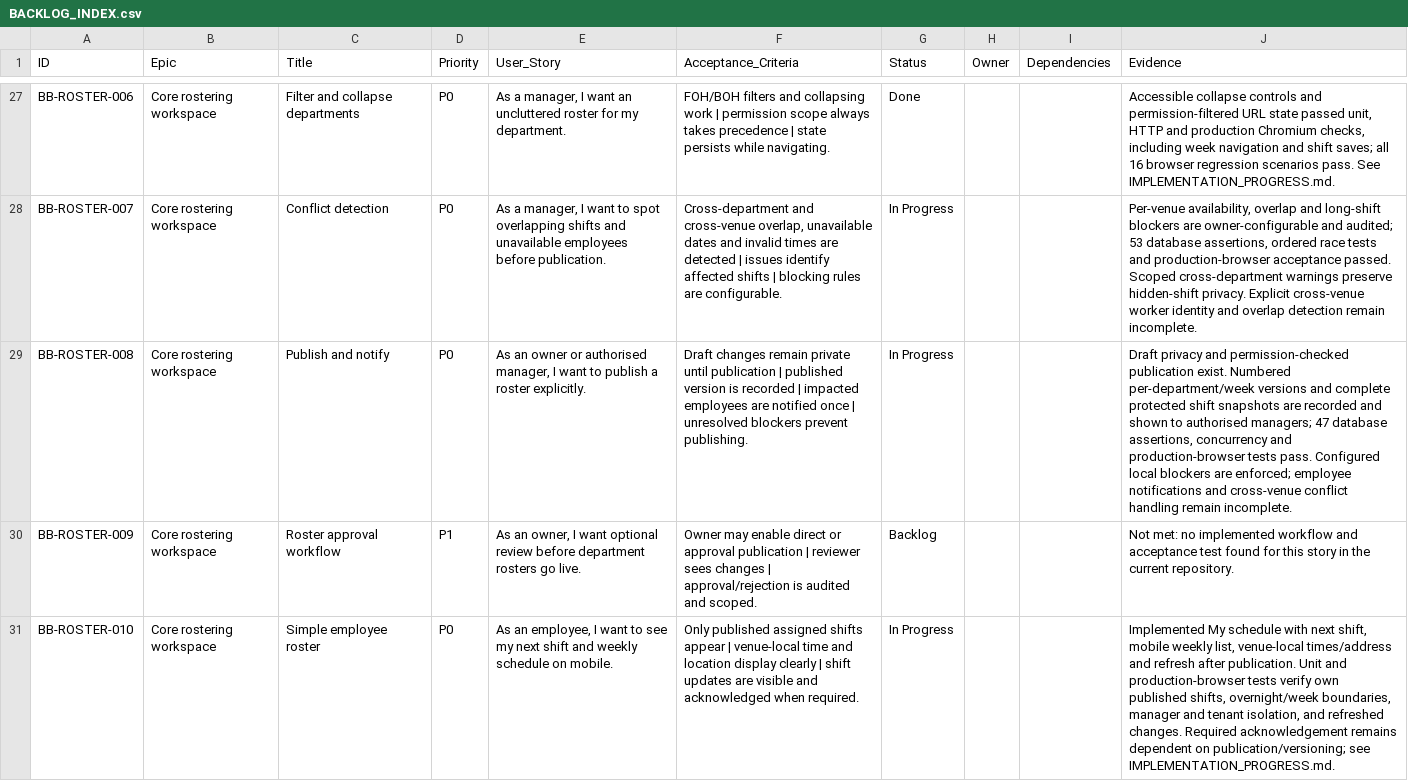
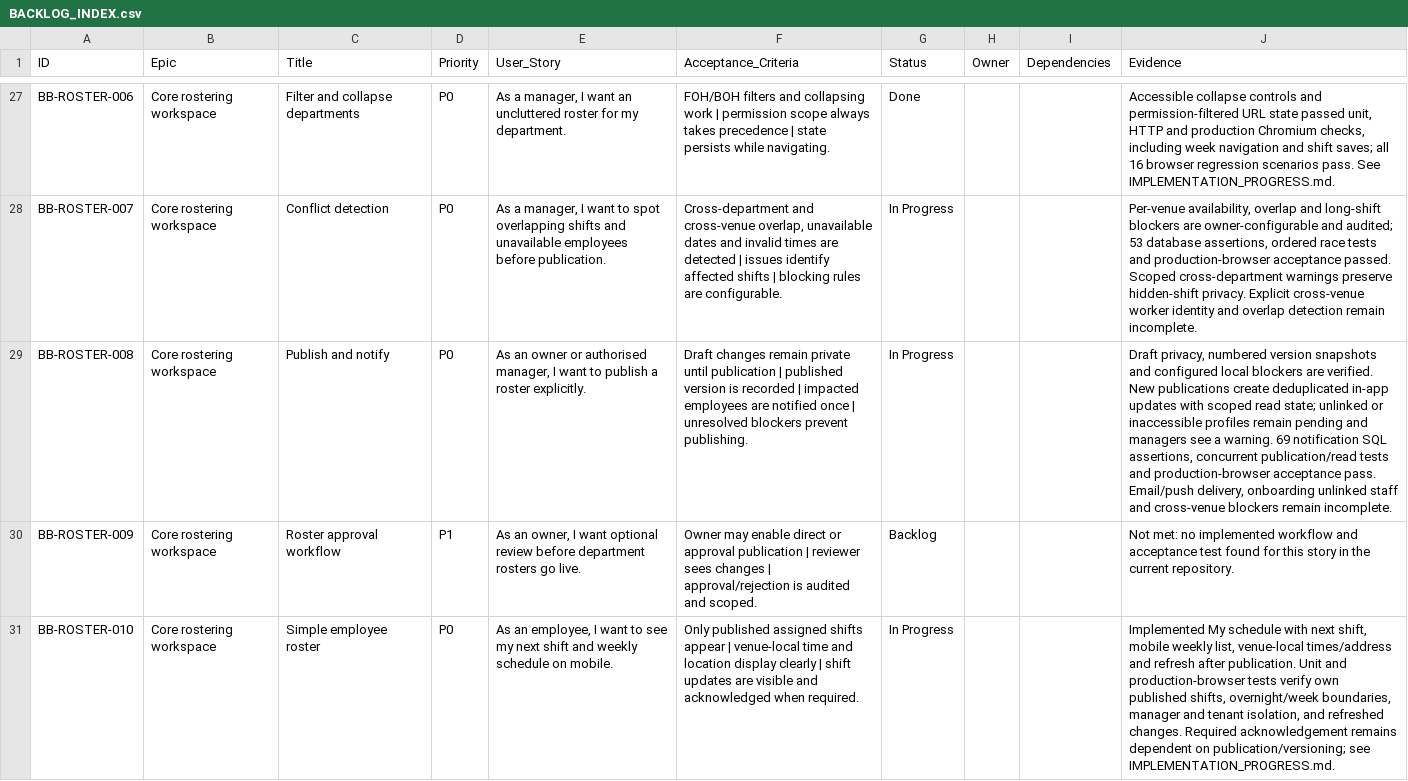
Before and after one commit to farbotkol/butterbox, a CSV file: BACKLOG_INDEX.csv, drawn as a sheet; only a part is shown, gaps mark what is left out; the diff covers the shown part only; the diff names each change by its address in the sheet, - before the commit and + after, or states it on an @@ line.

```diff
--- a/BACKLOG_INDEX.csv
+++ b/BACKLOG_INDEX.csv
-J29 (Evidence): Draft privacy and permission-checked publication exist. Numbered per-department/week versions and complete protected shift snapshots are recorded and shown to authorised managers; 47 database assertions, concurrency and production-browser tests pass. Configured local blockers are enforced; employee notifications and cross-venue conflict handling remain incomplete.
+J29 (Evidence): Draft privacy, numbered version snapshots and configured local blockers are verified. New publications create deduplicated in-app updates with scoped read state; unlinked or inaccessible profiles remain pending and managers see a warning. 69 notification SQL assertions, concurrent publication/read tests and production-browser acceptance pass. Email/push delivery, onboarding unlinked staff and cross-venue blockers remain incomplete.
```
Also changed, not shown: 2 edited cells elsewhere in this file, 15 other files.
